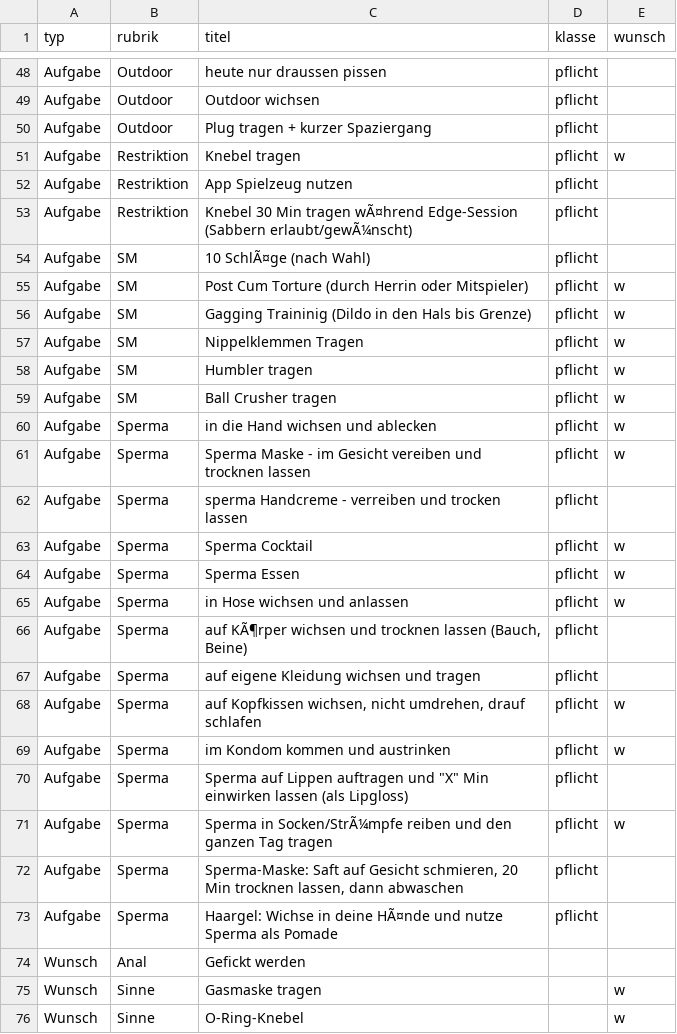
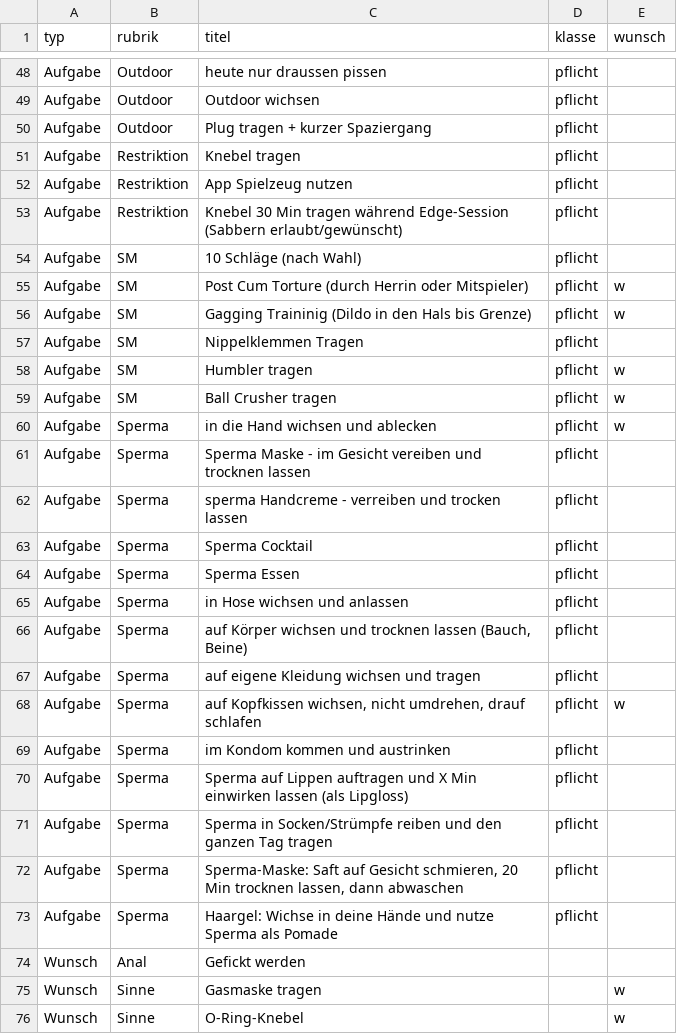
Before and after one commit to DifferentMV/Trainingstool, a CSV file: tasks.csv, drawn as a sheet; only a part is shown, gaps mark what is left out; the diff covers the shown part only.

```diff
--- a/tasks.csv
+++ b/tasks.csv
@@ -50,9 +50,9 @@ Aufgabe;Outdoor;Outdoor wichsen;pflicht;
 Aufgabe;Outdoor;Plug tragen + kurzer Spaziergang;pflicht;
-Aufgabe;Restriktion;Knebel tragen;pflicht;w
+Aufgabe;Restriktion;Knebel tragen;pflicht;
 Aufgabe;Restriktion;App Spielzeug nutzen;pflicht;
-Aufgabe;Restriktion;Knebel 30 Min tragen wÃ¤hrend Edge-Session (Sabbern erlaubt/gewÃ¼nscht);pflicht;
-Aufgabe;SM;10 SchlÃ¤ge (nach Wahl);pflicht;
+Aufgabe;Restriktion;Knebel 30 Min tragen während Edge-Session (Sabbern erlaubt/gewünscht);pflicht;
+Aufgabe;SM;10 Schläge (nach Wahl);pflicht;
 Aufgabe;SM;Post Cum Torture (durch Herrin oder Mitspieler);pflicht;w
 Aufgabe;SM;Gagging Traininig (Dildo in den Hals bis Grenze);pflicht;w
-Aufgabe;SM;Nippelklemmen Tragen;pflicht;w
+Aufgabe;SM;Nippelklemmen Tragen;pflicht;
 Aufgabe;SM;Humbler tragen;pflicht;w
@@ -60,15 +60,15 @@ Aufgabe;SM;Ball Crusher tragen;pflicht;w
 Aufgabe;Sperma;in die Hand wichsen und ablecken;pflicht;w
-Aufgabe;Sperma;Sperma Maske - im Gesicht vereiben und trocknen lassen;pflicht;w
+Aufgabe;Sperma;Sperma Maske - im Gesicht vereiben und trocknen lassen;pflicht;
 Aufgabe;Sperma;sperma Handcreme - verreiben und trocken lassen;pflicht;
-Aufgabe;Sperma;Sperma Cocktail;pflicht;w
-Aufgabe;Sperma;Sperma Essen;pflicht;w
-Aufgabe;Sperma;in Hose wichsen und anlassen;pflicht;w
-Aufgabe;Sperma;auf KÃ¶rper wichsen und trocknen lassen (Bauch, Beine);pflicht;
+Aufgabe;Sperma;Sperma Cocktail;pflicht;
+Aufgabe;Sperma;Sperma Essen;pflicht;
+Aufgabe;Sperma;in Hose wichsen und anlassen;pflicht;
+Aufgabe;Sperma;auf Körper wichsen und trocknen lassen (Bauch, Beine);pflicht;
 Aufgabe;Sperma;auf eigene Kleidung wichsen und tragen;pflicht;
 Aufgabe;Sperma;auf Kopfkissen wichsen, nicht umdrehen, drauf schlafen;pflicht;w
-Aufgabe;Sperma;im Kondom kommen und austrinken;pflicht;w
-Aufgabe;Sperma;"Sperma auf Lippen auftragen und ""X"" Min einwirken lassen (als Lipgloss)";pflicht;
-Aufgabe;Sperma;Sperma in Socken/StrÃ¼mpfe reiben und den ganzen Tag tragen;pflicht;w
+Aufgabe;Sperma;im Kondom kommen und austrinken;pflicht;
+Aufgabe;Sperma;Sperma auf Lippen auftragen und X Min einwirken lassen (als Lipgloss);pflicht;
+Aufgabe;Sperma;Sperma in Socken/Strümpfe reiben und den ganzen Tag tragen;pflicht;
 Aufgabe;Sperma;Sperma-Maske: Saft auf Gesicht schmieren, 20 Min trocknen lassen, dann abwaschen;pflicht;
-Aufgabe;Sperma;Haargel: Wichse in deine HÃ¤nde und nutze Sperma als Pomade;pflicht;
+Aufgabe;Sperma;Haargel: Wichse in deine Hände und nutze Sperma als Pomade;pflicht;
 Wunsch;Anal;Gefickt werden;;
```
Also changed, not shown: 16 edited cells elsewhere in this file.
